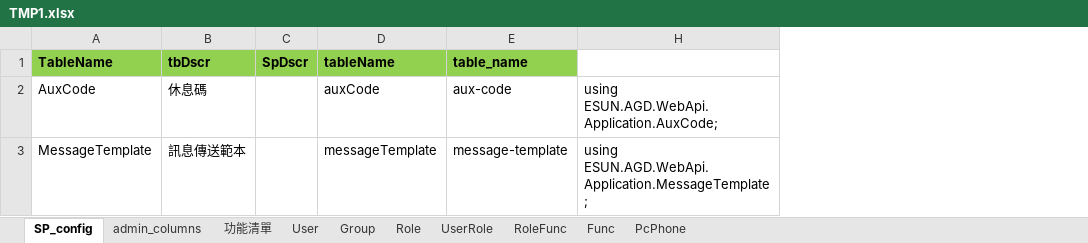
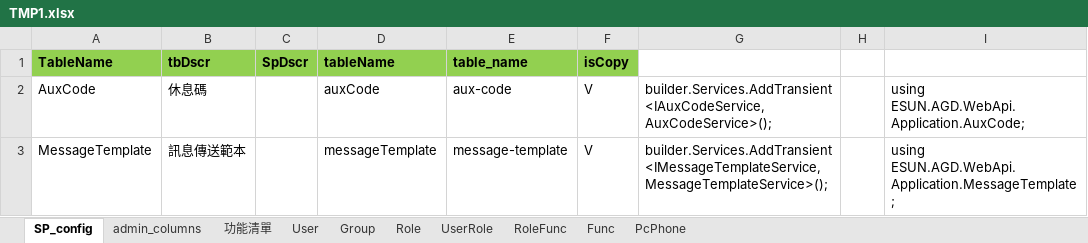
Before and after one commit to danielchou/genTableSchema, an Excel workbook: refFiles/TMP1.xlsx, sheet SP_config, drawn as a sheet; values as stored, in another font and other column widths than the file's, no borders; the diff names each change by its address in the sheet, - before the commit and + after, or states it on an @@ line.

```diff
--- a/refFiles/TMP1.xlsx (sheet SP_config)
+++ b/refFiles/TMP1.xlsx (sheet SP_config)
@@ column F (isCopy) unhidden, rows 2-3: V | V @@
@@ column G unhidden, rows 2-3: builder.Services.AddTransient<IAuxCodeService, AuxCodeService>(); | builder.Services.AddTransient<IMessageTemplateService, MessageTemplateService>(); @@
+column H, empty
```
Also changed, not shown: sheet admin_columns, 3 other files.
